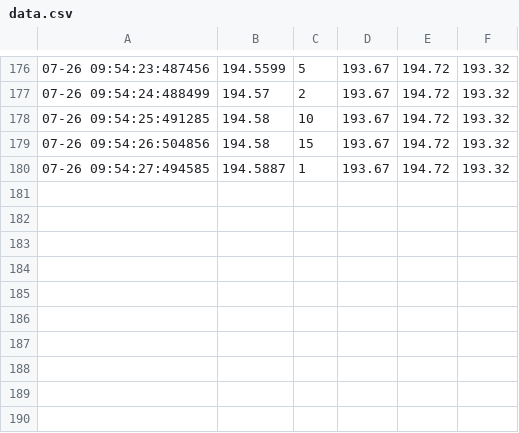
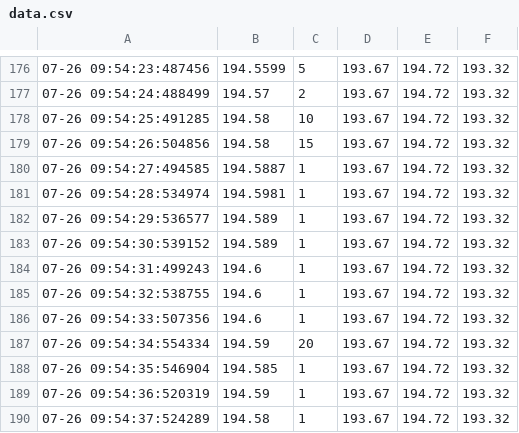
Before and after one commit to rryanhermes/Equity-Analyzer, a CSV file: data.csv, drawn as a sheet; only a part is shown, gaps mark what is left out; the diff names each change by its address in the sheet, - before the commit and + after, or states it on an @@ line.

Commit message:
..

```diff
--- a/data.csv
+++ b/data.csv
+row 181: 07-26 09:54:28:534974 | 194.5981 | 1 | 193.67 | 194.72 | 193.32
+row 182: 07-26 09:54:29:536577 | 194.589 | 1 | 193.67 | 194.72 | 193.32
+row 183: 07-26 09:54:30:539152 | 194.589 | 1 | 193.67 | 194.72 | 193.32
+row 184: 07-26 09:54:31:499243 | 194.6 | 1 | 193.67 | 194.72 | 193.32
+row 185: 07-26 09:54:32:538755 | 194.6 | 1 | 193.67 | 194.72 | 193.32
+row 186: 07-26 09:54:33:507356 | 194.6 | 1 | 193.67 | 194.72 | 193.32
+row 187: 07-26 09:54:34:554334 | 194.59 | 20 | 193.67 | 194.72 | 193.32
+row 188: 07-26 09:54:35:546904 | 194.585 | 1 | 193.67 | 194.72 | 193.32
+row 189: 07-26 09:54:36:520319 | 194.59 | 1 | 193.67 | 194.72 | 193.32
+row 190: 07-26 09:54:37:524289 | 194.58 | 1 | 193.67 | 194.72 | 193.32
```
